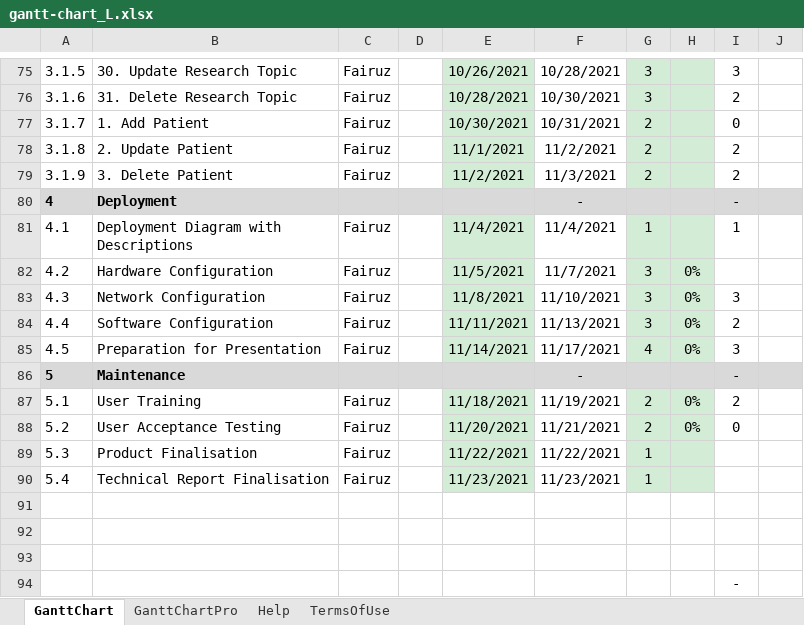
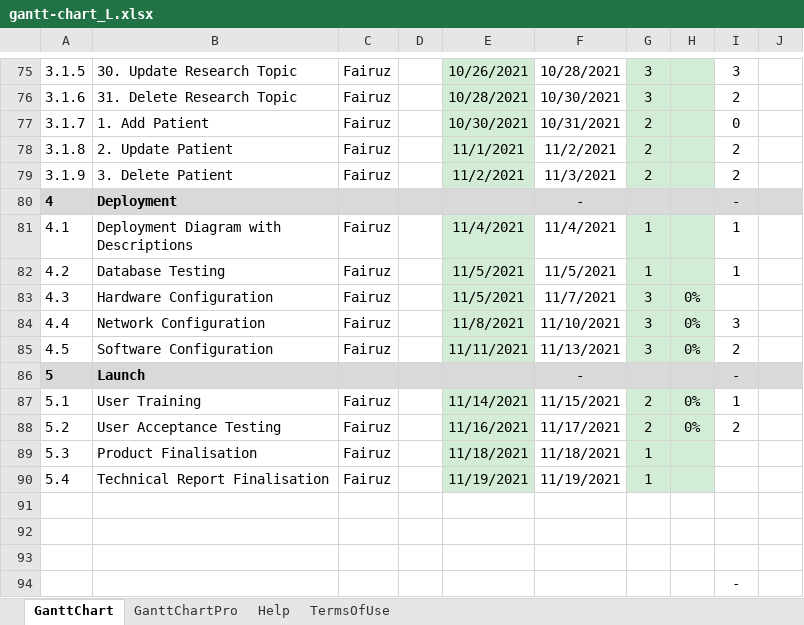
Before and after one commit to fairuz87/HTCS5607, an Excel workbook: gantt-chart_L.xlsx, sheet GanttChart, drawn as a sheet; only a part is shown, gaps mark what is left out; values as stored, in another font and other column widths than the file's, no borders; charts and pictures and conditional formats not drawn; the diff names each change by its address in the sheet, - before the commit and + after, or states it on an @@ line.

```diff
--- a/gantt-chart_L.xlsx (sheet GanttChart)
+++ b/gantt-chart_L.xlsx (sheet GanttChart)
-B82: Hardware Configuration
+B82: Database Testing
-F82: 11/7/2021
+F82: 11/5/2021
-G82: 3
+G82: 1
-H82: 0%
+H82: (empty)
-I82: (empty)
+I82: 1
-B83: Network Configuration
+B83: Hardware Configuration
-E83: 11/8/2021
+E83: 11/5/2021
-F83: 11/10/2021
+F83: 11/7/2021
-I83: 3
+I83: (empty)
-B84: Software Configuration
+B84: Network Configuration
-E84: 11/11/2021
+E84: 11/8/2021
-F84: 11/13/2021
+F84: 11/10/2021
-I84: 2
+I84: 3
-B85: Preparation for Presentation
+B85: Software Configuration
-E85: 11/14/2021
+E85: 11/11/2021
-F85: 11/17/2021
+F85: 11/13/2021
-G85: 4
+G85: 3
-I85: 3
+I85: 2
-B86: Maintenance
+B86: Launch
-E87: 11/18/2021
+E87: 11/14/2021
-F87: 11/19/2021
+F87: 11/15/2021
-I87: 2
+I87: 1
-E88: 11/20/2021
+E88: 11/16/2021
-F88: 11/21/2021
+F88: 11/17/2021
-I88: 0
+I88: 2
-E89: 11/22/2021
+E89: 11/18/2021
-F89: 11/22/2021
+F89: 11/18/2021
-E90: 11/23/2021
+E90: 11/19/2021
-F90: 11/23/2021
+F90: 11/19/2021
```
Also changed, not shown: formulas that keep their value, 1 other file.
